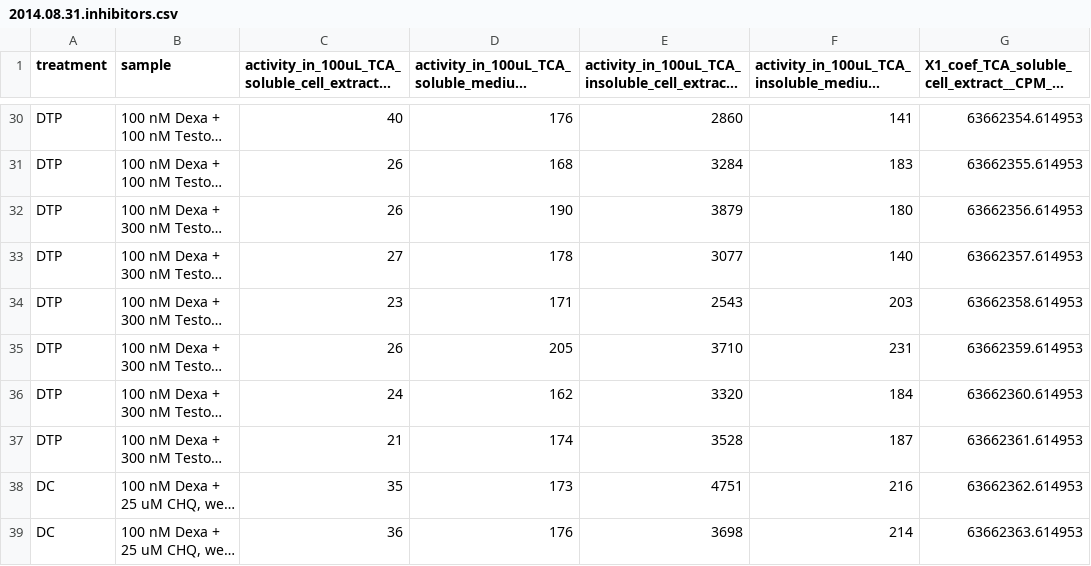
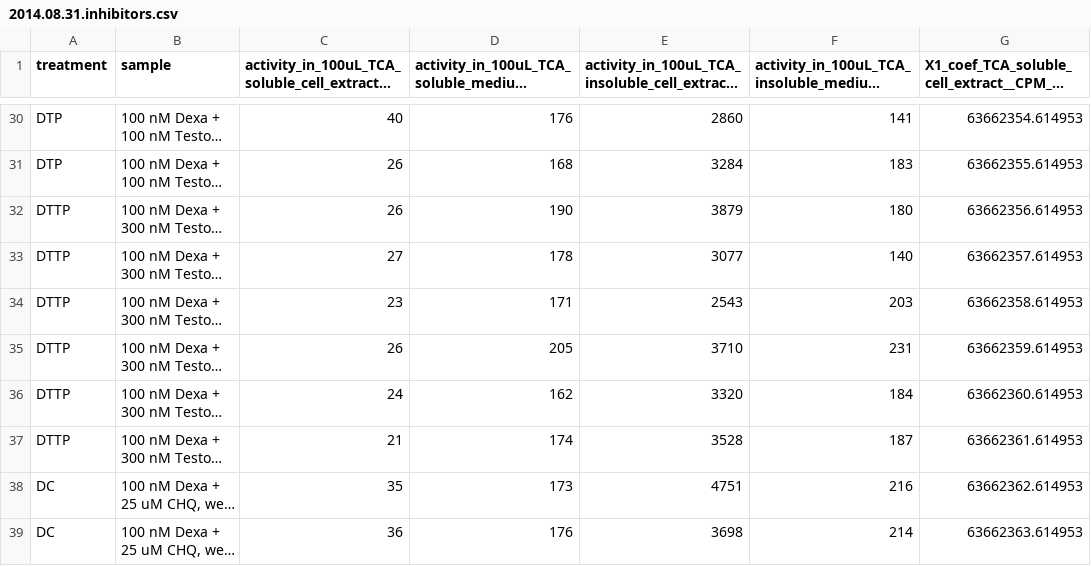
Before and after one commit to nvalexander/dissertation, a CSV file: data/2014.08.31.inhibitors.csv, drawn as a sheet; only a part is shown, gaps mark what is left out; long unchanged cells end in …; the diff names each change by its address in the sheet, - before the commit and + after, or states it on an @@ line.

```diff
--- a/data/2014.08.31.inhibitors.csv
+++ b/data/2014.08.31.inhibitors.csv
-A32:A37 (treatment): DTP
+A32:A37 (treatment): DTTP
```
Also changed, not shown: 2 other files.
